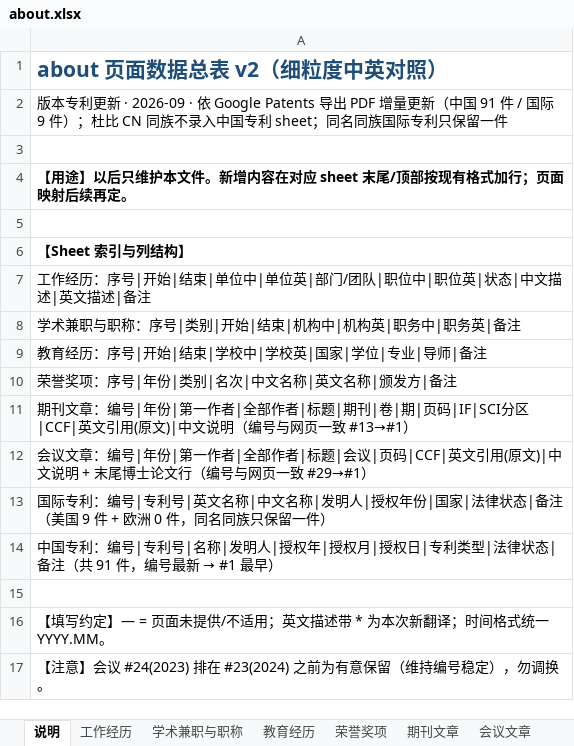
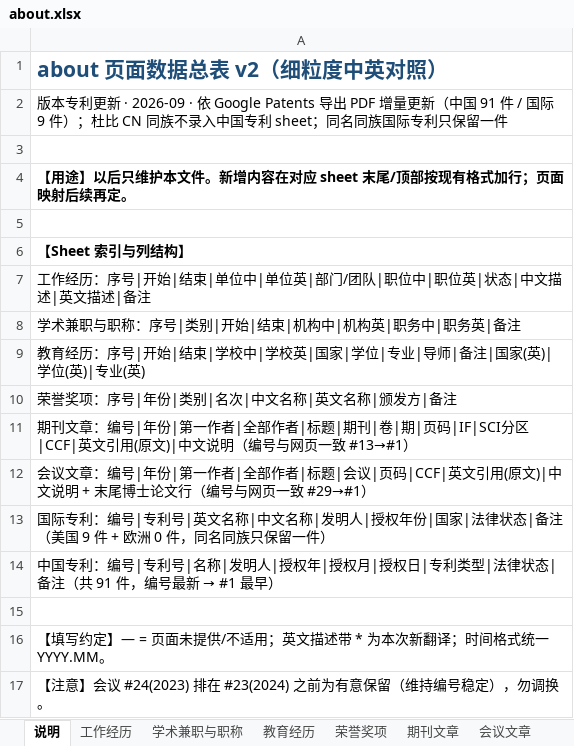
Before and after one commit to xz725/xz725.github.io, an Excel workbook: raw_data/about.xlsx, sheet 说明, drawn as a sheet; values as stored, in another font and other column widths than the file's, no borders; the diff names each change by its address in the sheet, - before the commit and + after, or states it on an @@ line.

```diff
--- a/raw_data/about.xlsx (sheet 说明)
+++ b/raw_data/about.xlsx (sheet 说明)
-A9: 教育经历：序号|开始|结束|学校中|学校英|国家|学位|专业|导师|备注
+A9: 教育经历：序号|开始|结束|学校中|学校英|国家|学位|专业|导师|备注|国家(英)|学位(英)|专业(英)
```
Also changed, not shown: sheet 教育经历, 5 other files.
